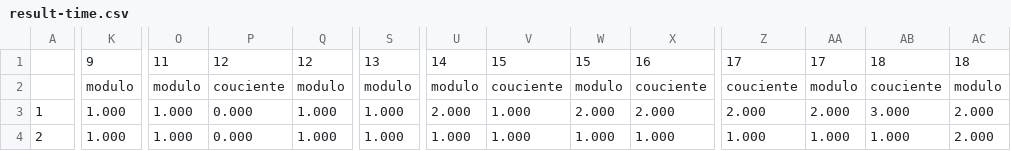
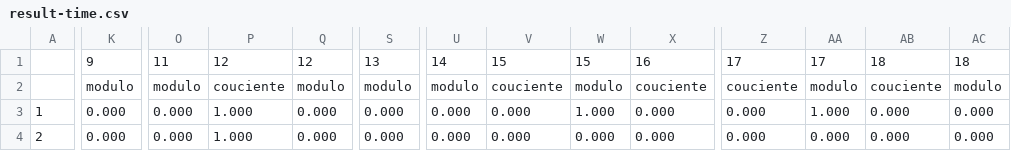
Before and after one commit to alexanderfanz/tarea3Alg, a CSV file: results/result-time.csv, drawn as a sheet; only a part is shown, gaps mark what is left out; the diff covers the shown part only; the diff names each change by its address in the sheet, - before the commit and + after, or states it on an @@ line.

```diff
--- a/results/result-time.csv
+++ b/results/result-time.csv
-K3:K4: 1.000
+K3:K4: 0.000
-O3:O4: 1.000
+O3:O4: 0.000
-P3:P4: 0.000
+P3:P4: 1.000
-Q3:Q4: 1.000
+Q3:Q4: 0.000
-S3:S4: 1.000
+S3:S4: 0.000
-U3: 2.000
+U3: 0.000
-V3:V4: 1.000
+V3:V4: 0.000
-W3: 2.000
+W3: 1.000
-X3: 2.000
+X3: 0.000
-Z3: 2.000
+Z3: 0.000
-AA3: 2.000
+AA3: 1.000
-AB3: 3.000
+AB3: 0.000
-AC3:AC4: 2.000
+AC3:AC4: 0.000
-U4: 1.000
+U4: 0.000
-W4: 1.000
+W4: 0.000
-X4: 1.000
+X4: 0.000
-Z4: 1.000
+Z4: 0.000
-AA4: 1.000
+AA4: 0.000
-AB4: 1.000
+AB4: 0.000
```
Also changed, not shown: 94 edited cells elsewhere in this file, results/result-gettimeofday.csv, results/result-wtime.csv, 1 other file.
